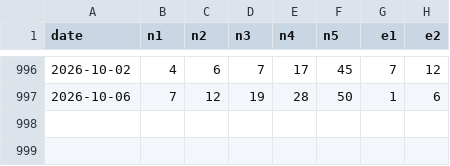
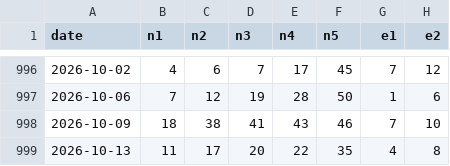
Before and after one commit to karam2022/karam2022, a CSV file: eurojackpot/draws.csv, drawn as a sheet; only a part is shown, gaps mark what is left out; the diff names each change by its address in the sheet, - before the commit and + after, or states it on an @@ line.

```diff
--- a/eurojackpot/draws.csv
+++ b/eurojackpot/draws.csv
+row 998: 2026-10-09 | 18 | 38 | 41 | 43 | 46 | 7 | 10
+row 999: 2026-10-13 | 11 | 17 | 20 | 22 | 35 | 4 | 8
```
